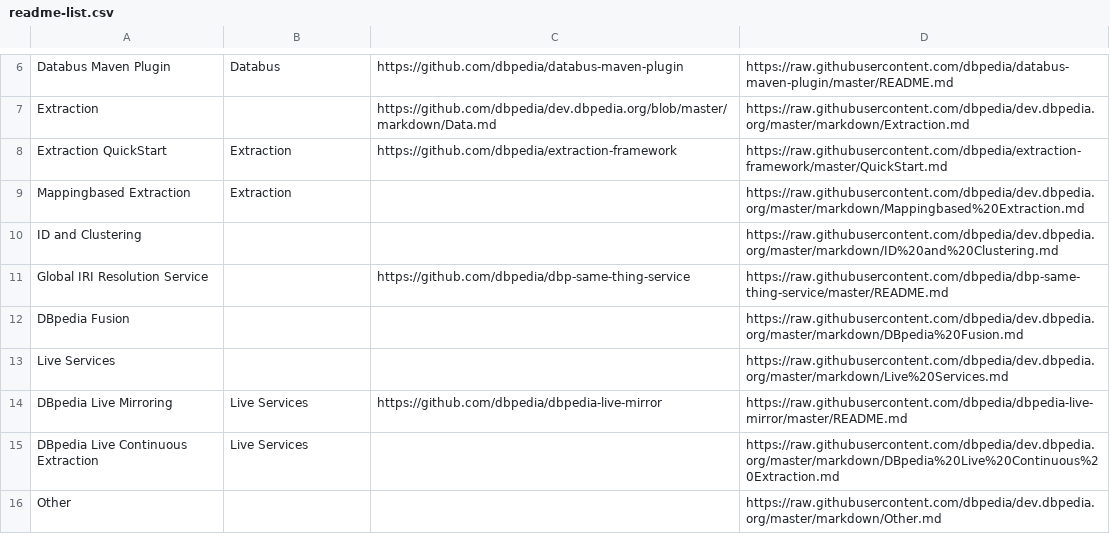
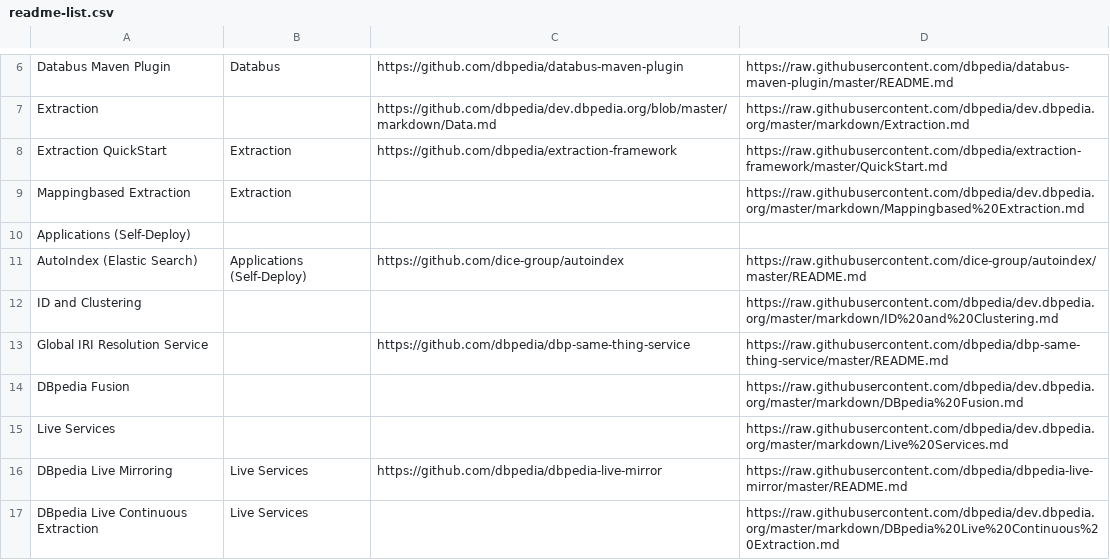
Before and after one commit to dbpedia/dev.dbpedia.org, a CSV file: readme-list.csv, drawn as a sheet; only a part is shown, gaps mark what is left out; the shorter side is filled out with more unchanged rows; the diff names each change by its address in the sheet, - before the commit and + after, or states it on an @@ line.

Commit message:
added autoindex

```diff
--- a/readme-list.csv
+++ b/readme-list.csv
+row 10: Applications (Self-Deploy)
+row 11: AutoIndex (Elastic Search) | Applications (Self-Deploy) | https://github.com/dice-group/autoindex | https://raw.githubusercontent.com/dice-group/autoindex/master/README.md
```
